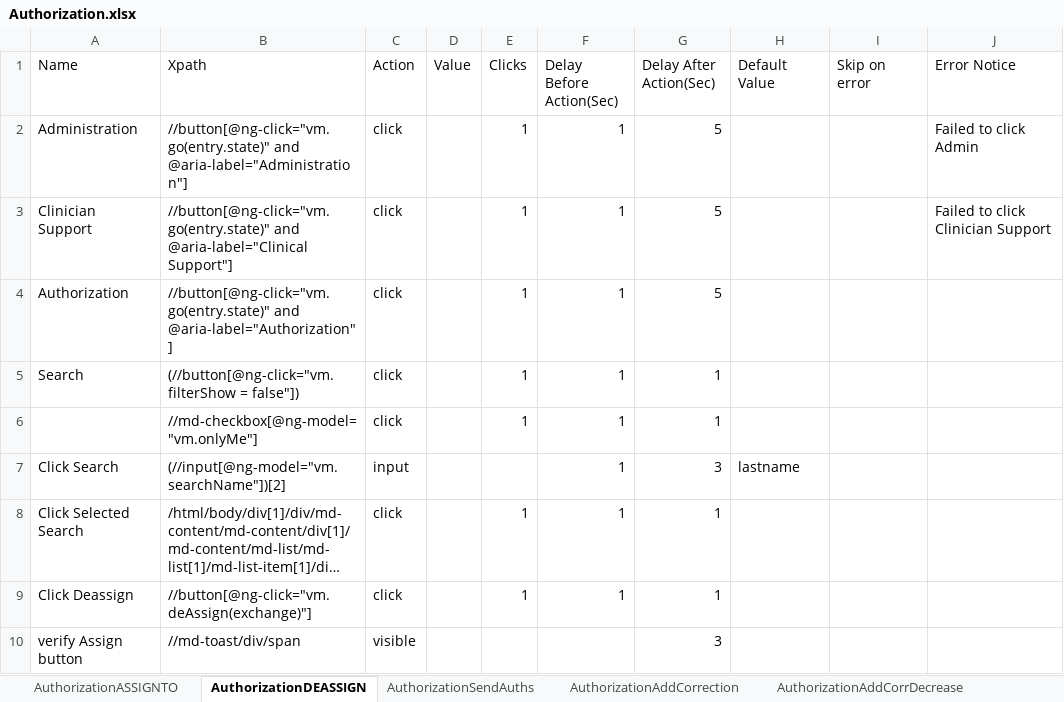
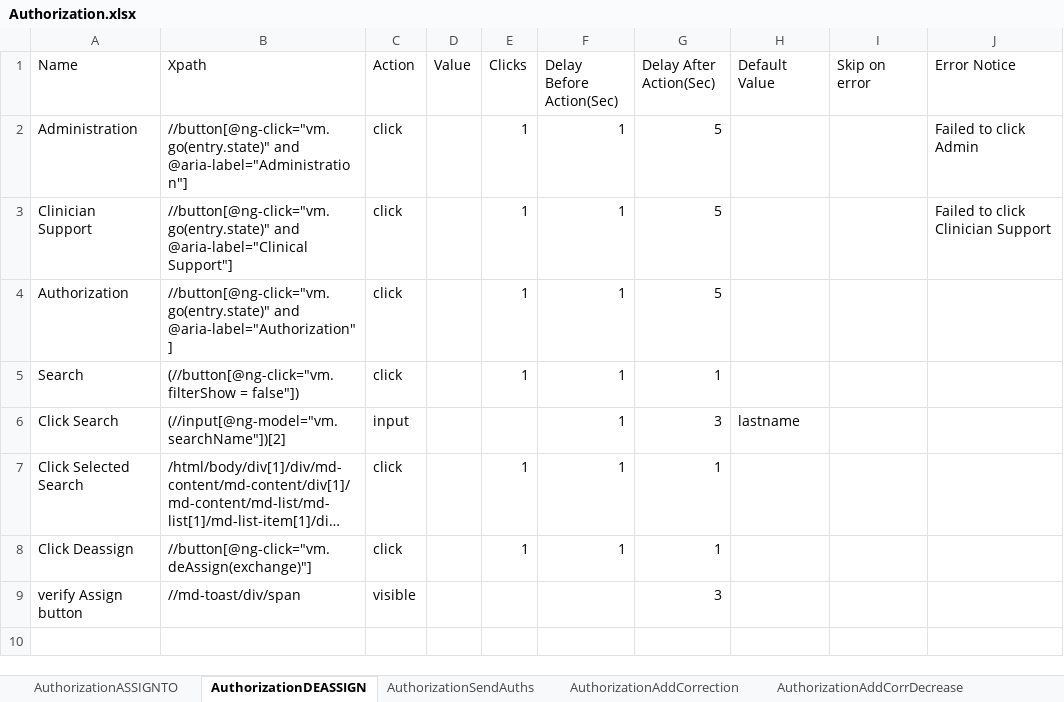
Before and after one commit to Ustingit/Automation, an Excel workbook: resources/Authorization.xlsx, sheet AuthorizationDEASSIGN, drawn as a sheet; long unchanged cells end in …; values as stored, in another font and other column widths than the file's, no borders; the diff names each change by its address in the sheet, - before the commit and + after, or states it on an @@ line.

```diff
--- a/resources/Authorization.xlsx (sheet AuthorizationDEASSIGN)
+++ b/resources/Authorization.xlsx (sheet AuthorizationDEASSIGN)
-row 6:  | //md-checkbox[@ng-model="vm.onlyMe"] | click |  | 1 | 1 | 1
```
Also changed, not shown: sheet AuthorizationASSIGNTO, sheet AuthorizationSendAuths, sheet AuthorizationSendAuths2, sheet authz3, sheet AuthorizationSaveResponseAuthz, sheet AuthorizationAddCorrection, 2 more sheets.
